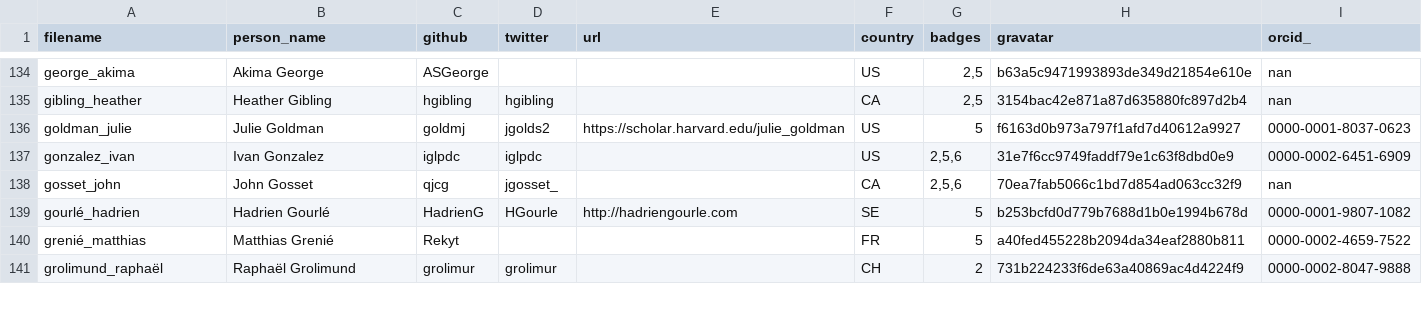
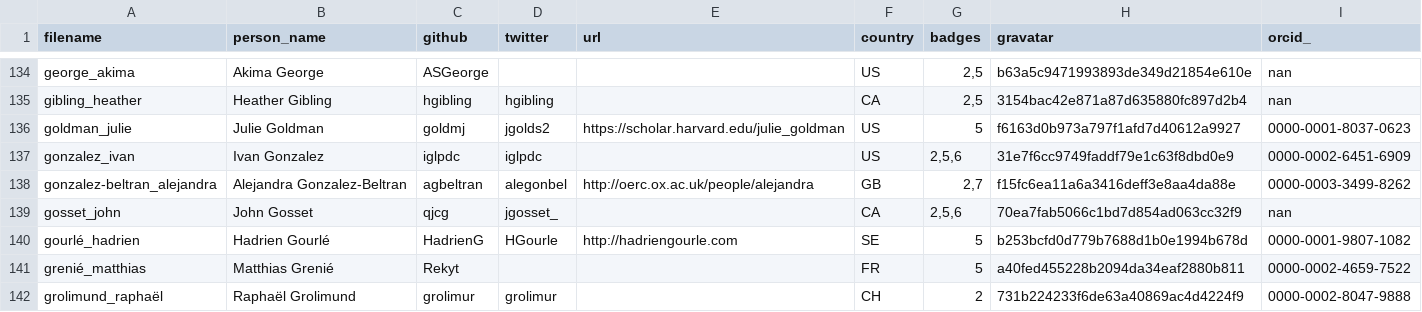
Before and after one commit to hpc-carpentry/hpc-carpentry.github.io, a CSV file: _data/publish_instructors.csv, drawn as a sheet; only a part is shown, gaps mark what is left out.

Commit message:
Updating instructor records

```diff
--- a/_data/publish_instructors.csv
+++ b/_data/publish_instructors.csv
@@ -137,2 +137,3 @@ goldman_julie,Julie Goldman,goldmj,jgolds2,https://scholar.harvard.edu/julie_gol
 gonzalez_ivan,Ivan Gonzalez,iglpdc,iglpdc,,US,"2,5,6",31e7f6cc9749faddf79e1c63f8dbd0e9,0000-0002-6451-6909
+gonzalez-beltran_alejandra,Alejandra Gonzalez-Beltran,agbeltran,alegonbel,http://oerc.ox.ac.uk/people/alejandra,GB,"2,7",f15fc6ea11a6a3416deff3e8aa4da88e,0000-0003-3499-8262
 gosset_john,John Gosset,qjcg,jgosset_,,CA,"2,5,6",70ea7fab5066c1bd7d854ad063cc32f9,nan
```
